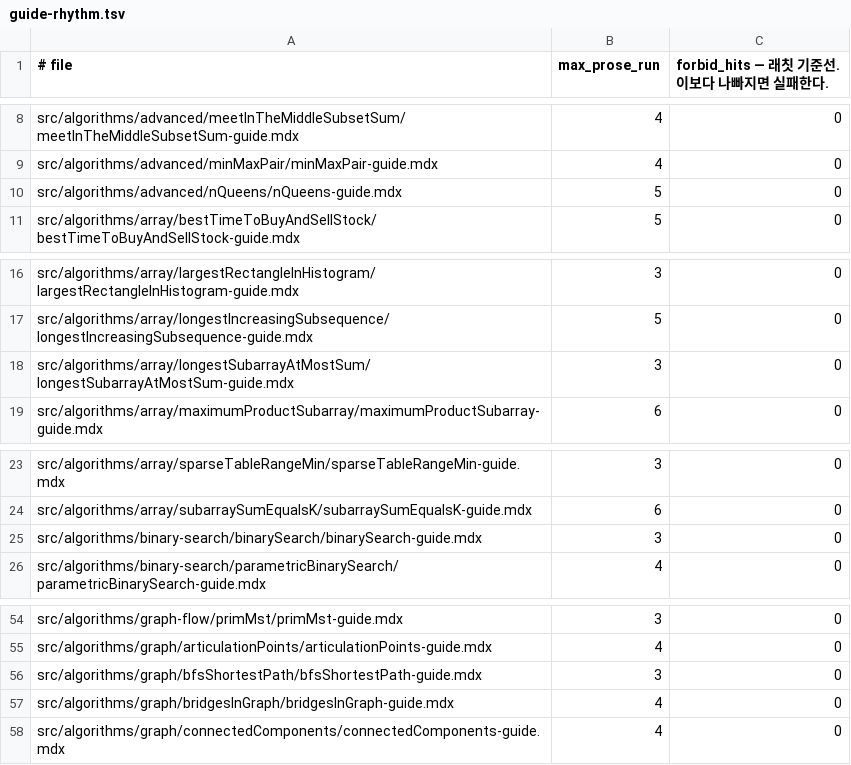
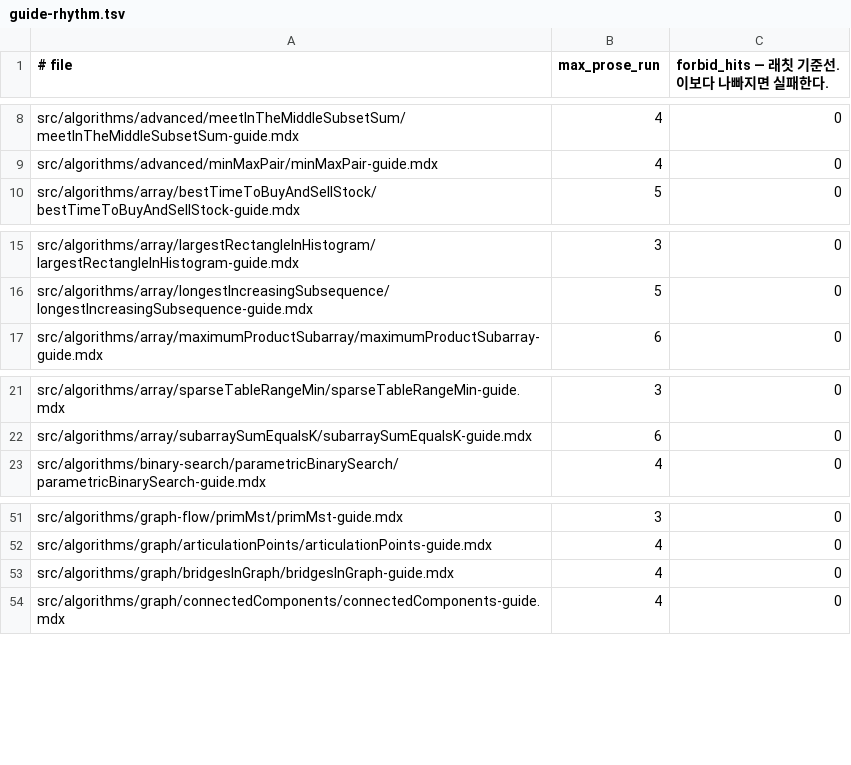
Before and after one commit to centurio1987/grow-up-programming, a TSV file: tools/_baseline/guide-rhythm.tsv, drawn as a sheet; only a part is shown, gaps mark what is left out.

```diff
--- a/tools/_baseline/guide-rhythm.tsv
+++ b/tools/_baseline/guide-rhythm.tsv
@@ -9,3 +9,2 @@ src/algorithms/advanced/meetInTheMiddleSubsetSum/meetInTheMiddleSubsetSum-guide.
 src/algorithms/advanced/minMaxPair/minMaxPair-guide.mdx	4	0
-src/algorithms/advanced/nQueens/nQueens-guide.mdx	5	0
 src/algorithms/array/bestTimeToBuyAndSellStock/bestTimeToBuyAndSellStock-guide.mdx	5	0
@@ -17,3 +16,2 @@ src/algorithms/array/largestRectangleInHistogram/largestRectangleInHistogram-gui
 src/algorithms/array/longestIncreasingSubsequence/longestIncreasingSubsequence-guide.mdx	5	0
-src/algorithms/array/longestSubarrayAtMostSum/longestSubarrayAtMostSum-guide.mdx	3	0
 src/algorithms/array/maximumProductSubarray/maximumProductSubarray-guide.mdx	6	0
@@ -24,3 +22,2 @@ src/algorithms/array/sparseTableRangeMin/sparseTableRangeMin-guide.mdx	3	0
 src/algorithms/array/subarraySumEqualsK/subarraySumEqualsK-guide.mdx	6	0
-src/algorithms/binary-search/binarySearch/binarySearch-guide.mdx	3	0
 src/algorithms/binary-search/parametricBinarySearch/parametricBinarySearch-guide.mdx	4	0
@@ -55,3 +52,2 @@ src/algorithms/graph-flow/primMst/primMst-guide.mdx	3	0
 src/algorithms/graph/articulationPoints/articulationPoints-guide.mdx	4	0
-src/algorithms/graph/bfsShortestPath/bfsShortestPath-guide.mdx	3	0
 src/algorithms/graph/bridgesInGraph/bridgesInGraph-guide.mdx	4	0
```
Also changed, not shown: 14 other files.
